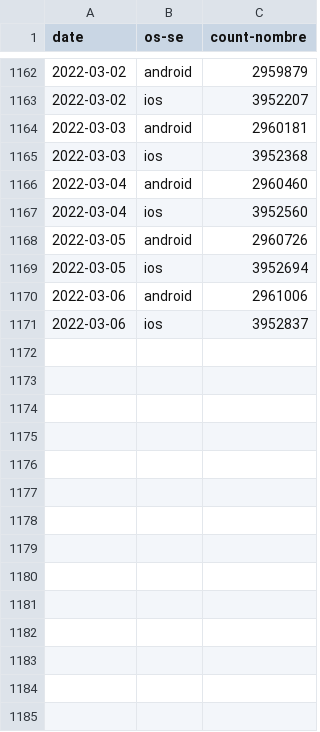
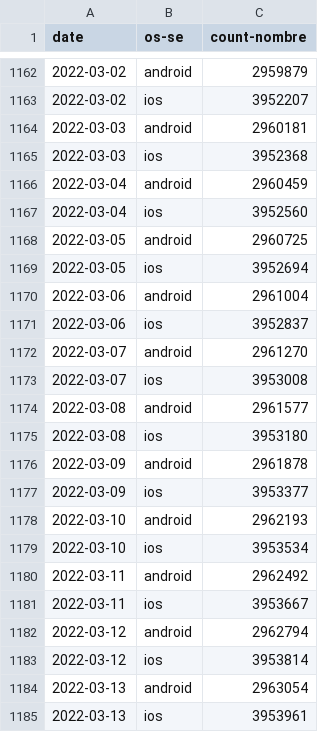
Before and after one commit to cds-snc/covid-alert-data-staging, a CSV file: masked_metrics/csv/daily-journalier/cumulative_downloads_os.daily-journalier.csv, drawn as a sheet; only a part is shown, gaps mark what is left out.

```diff
--- a/masked_metrics/csv/daily-journalier/cumulative_downloads_os.daily-journalier.csv
+++ b/masked_metrics/csv/daily-journalier/cumulative_downloads_os.daily-journalier.csv
@@ -1165,7 +1165,21 @@ date,os-se,count-nombre
 2022-03-03,ios,3952368
-2022-03-04,android,2960460
+2022-03-04,android,2960459
 2022-03-04,ios,3952560
-2022-03-05,android,2960726
+2022-03-05,android,2960725
 2022-03-05,ios,3952694
-2022-03-06,android,2961006
+2022-03-06,android,2961004
 2022-03-06,ios,3952837
+2022-03-07,android,2961270
+2022-03-07,ios,3953008
+2022-03-08,android,2961577
+2022-03-08,ios,3953180
+2022-03-09,android,2961878
+2022-03-09,ios,3953377
+2022-03-10,android,2962193
+2022-03-10,ios,3953534
+2022-03-11,android,2962492
+2022-03-11,ios,3953667
+2022-03-12,android,2962794
+2022-03-12,ios,3953814
+2022-03-13,android,2963054
+2022-03-13,ios,3953961
```
Also changed, not shown: masked_metrics/csv/daily-journalier/downloads_os.daily-journalier.csv, masked_metrics/csv/daily-journalier/server_otk_claimed_pt.daily-journalier.csv, 25 other files.
